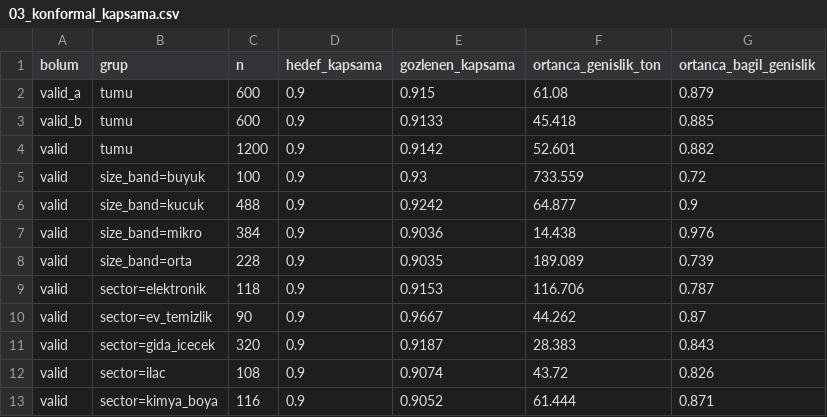
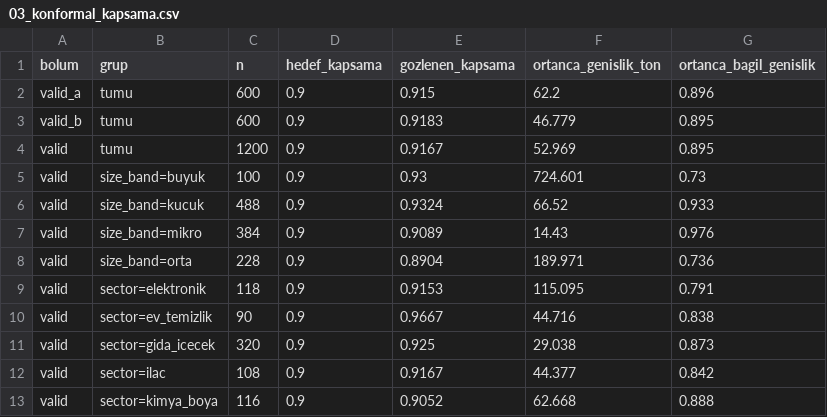
Before and after one commit to eminroot/sifiratik, a CSV file: ZeroWaste ML/ZeroWaste ML/reports/03_konformal_kapsama.csv, drawn as a sheet; only a part is shown; the diff covers the shown part only.

```diff
--- a/ZeroWaste ML/ZeroWaste ML/reports/03_konformal_kapsama.csv
+++ b/ZeroWaste ML/ZeroWaste ML/reports/03_konformal_kapsama.csv
@@ -1,13 +1,13 @@
 bolum;grup;n;hedef_kapsama;gozlenen_kapsama;ortanca_genislik_ton;ortanca_bagil_genislik
-valid_a;tumu;600;0.9;0.915;61.08;0.879
-valid_b;tumu;600;0.9;0.9133;45.418;0.885
-valid;tumu;1200;0.9;0.9142;52.601;0.882
-valid;size_band=buyuk;100;0.9;0.93;733.559;0.72
-valid;size_band=kucuk;488;0.9;0.9242;64.877;0.9
-valid;size_band=mikro;384;0.9;0.9036;14.438;0.976
-valid;size_band=orta;228;0.9;0.9035;189.089;0.739
-valid;sector=elektronik;118;0.9;0.9153;116.706;0.787
-valid;sector=ev_temizlik;90;0.9;0.9667;44.262;0.87
-valid;sector=gida_icecek;320;0.9;0.9187;28.383;0.843
-valid;sector=ilac;108;0.9;0.9074;43.72;0.826
-valid;sector=kimya_boya;116;0.9;0.9052;61.444;0.871
+valid_a;tumu;600;0.9;0.915;62.2;0.896
+valid_b;tumu;600;0.9;0.9183;46.779;0.895
+valid;tumu;1200;0.9;0.9167;52.969;0.895
+valid;size_band=buyuk;100;0.9;0.93;724.601;0.73
+valid;size_band=kucuk;488;0.9;0.9324;66.52;0.933
+valid;size_band=mikro;384;0.9;0.9089;14.43;0.976
+valid;size_band=orta;228;0.9;0.8904;189.971;0.736
+valid;sector=elektronik;118;0.9;0.9153;115.095;0.791
+valid;sector=ev_temizlik;90;0.9;0.9667;44.716;0.838
+valid;sector=gida_icecek;320;0.9;0.925;29.038;0.873
+valid;sector=ilac;108;0.9;0.9167;44.377;0.842
+valid;sector=kimya_boya;116;0.9;0.9052;62.668;0.888
```
Also changed, not shown: 45 edited cells elsewhere in this file, ZeroWaste ML/ZeroWaste ML/reports/04_siralama.csv, ZeroWaste ML/ZeroWaste ML/reports/07_ablation.csv, 22 other files.
